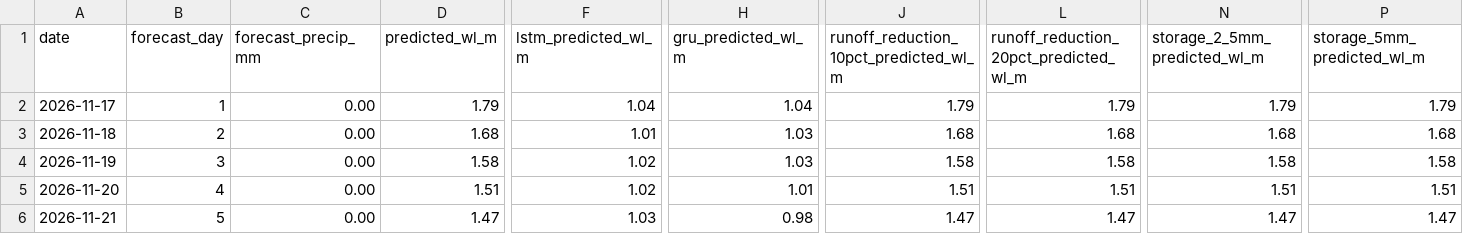
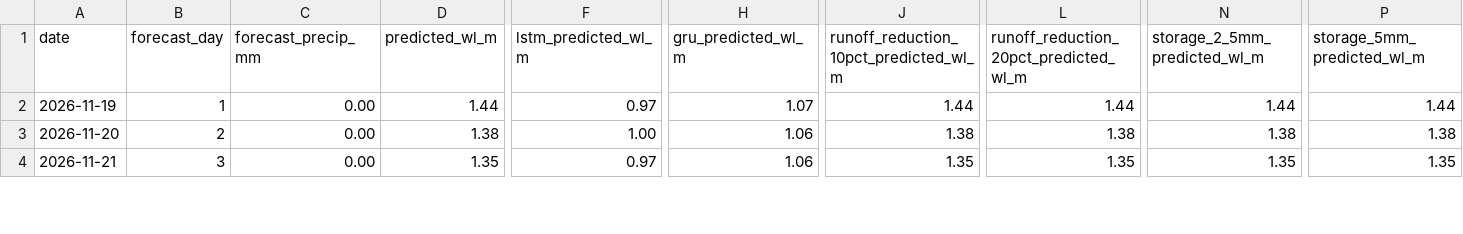
Before and after one commit to Babakd92/flood_ml, a CSV file: huron_next_14_day_water_level_forecast.csv, drawn as a sheet; only a part is shown, gaps mark what is left out; removed rows and columns are numbered as before the commit, all else as after; rows hold the shown columns only; the diff covers the shown part only; the diff names each change by its address in the sheet, - before the commit and + after, or states it on an @@ line.

```diff
--- a/huron_next_14_day_water_level_forecast.csv
+++ b/huron_next_14_day_water_level_forecast.csv
-row 2: 2026-11-17 | 1 | 0.00 | 1.79 | 1.04 | 1.04 | 1.79 | 1.79 | 1.79 | 1.79
-row 3: 2026-11-18 | 2 | 0.00 | 1.68 | 1.01 | 1.03 | 1.68 | 1.68 | 1.68 | 1.68
-B2 (forecast_day): 3
+B2 (forecast_day): 1
-D2 (predicted_wl_m): 1.58
+D2 (predicted_wl_m): 1.44
-F2 (lstm_predicted_wl_m): 1.02
+F2 (lstm_predicted_wl_m): 0.97
-H2 (gru_predicted_wl_m): 1.03
+H2 (gru_predicted_wl_m): 1.07
-J2: 1.58
+J2: 1.44
-L2: 1.58
+L2: 1.44
-N2 (storage_2_5mm_predicted_wl_m): 1.58
+N2 (storage_2_5mm_predicted_wl_m): 1.44
-P2 (storage_5mm_predicted_wl_m): 1.58
+P2 (storage_5mm_predicted_wl_m): 1.44
-B3 (forecast_day): 4
+B3 (forecast_day): 2
-D3 (predicted_wl_m): 1.51
+D3 (predicted_wl_m): 1.38
-F3 (lstm_predicted_wl_m): 1.02
+F3 (lstm_predicted_wl_m): 1.00
-H3 (gru_predicted_wl_m): 1.01
+H3 (gru_predicted_wl_m): 1.06
-J3: 1.51
+J3: 1.38
-L3: 1.51
+L3: 1.38
-N3 (storage_2_5mm_predicted_wl_m): 1.51
+N3 (storage_2_5mm_predicted_wl_m): 1.38
-P3 (storage_5mm_predicted_wl_m): 1.51
+P3 (storage_5mm_predicted_wl_m): 1.38
-B4 (forecast_day): 5
+B4 (forecast_day): 3
-D4 (predicted_wl_m): 1.47
+D4 (predicted_wl_m): 1.35
-F4 (lstm_predicted_wl_m): 1.03
+F4 (lstm_predicted_wl_m): 0.97
-H4 (gru_predicted_wl_m): 0.98
+H4 (gru_predicted_wl_m): 1.06
-J4: 1.47
+J4: 1.35
-L4: 1.47
+L4: 1.35
-N4 (storage_2_5mm_predicted_wl_m): 1.47
+N4 (storage_2_5mm_predicted_wl_m): 1.35
-P4 (storage_5mm_predicted_wl_m): 1.47
+P4 (storage_5mm_predicted_wl_m): 1.35
```
Also changed, not shown: 2 added rows and 78 edited cells elsewhere in this file, huron_open_meteo_basin_average_precipitation.csv, huron_test_observed_vs_predicted.csv, 16 other files.
